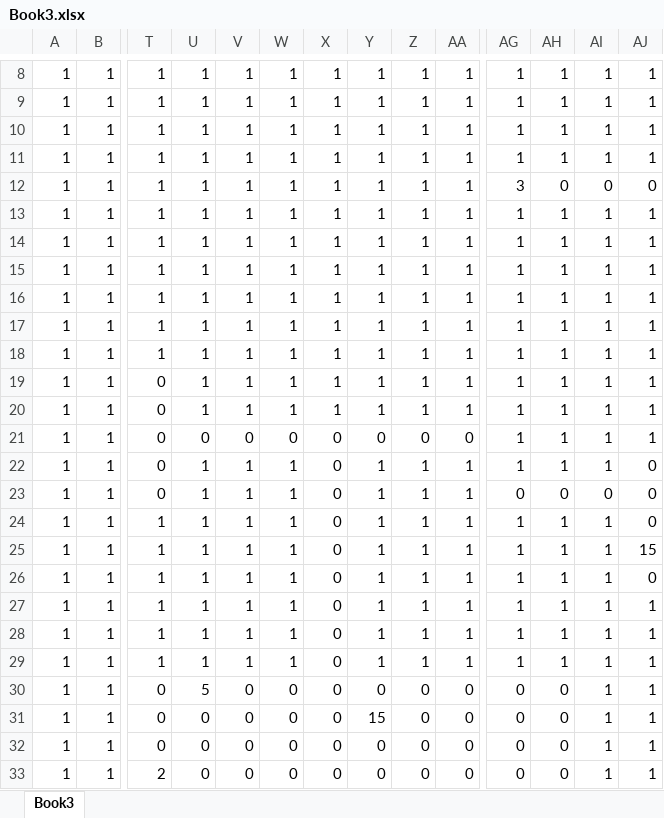
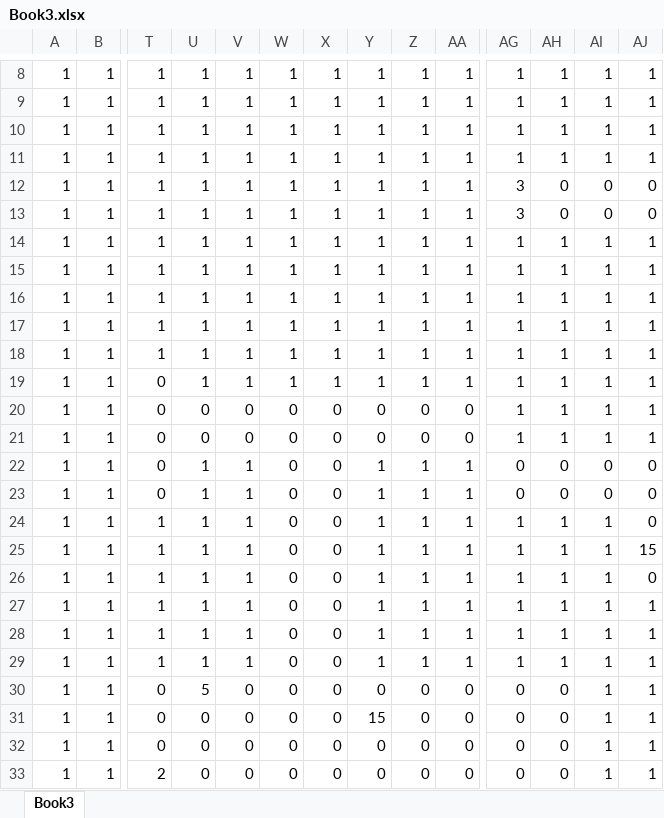
Before and after one commit to kinkonEteam/T, an Excel workbook: 桃太郎最強伝説/桃太郎最強伝説/Book3.xlsx, sheet Book3, drawn as a sheet; only a part is shown, gaps mark what is left out; values as stored, in another font and other column widths than the file's, no borders; conditional formats not drawn; the diff names each change by its address in the sheet, - before the commit and + after, or states it on an @@ line.

```diff
--- a/桃太郎最強伝説/桃太郎最強伝説/Book3.xlsx (sheet Book3)
+++ b/桃太郎最強伝説/桃太郎最強伝説/Book3.xlsx (sheet Book3)
-AG13: 1
+AG13: 3
-AH13: 1
+AH13: 0
-AI13: 1
+AI13: 0
-AJ13: 1
+AJ13: 0
-U20: 1
+U20: 0
-V20: 1
+V20: 0
-W20: 1
+W20: 0
-X20: 1
+X20: 0
-Y20: 1
+Y20: 0
-Z20: 1
+Z20: 0
-AA20: 1
+AA20: 0
-W22:W29: 1
+W22:W29: 0
-AG22: 1
+AG22: 0
-AH22: 1
+AH22: 0
-AI22: 1
+AI22: 0
```
Also changed, not shown: 桃太郎最強伝説/桃太郎最強伝説/Book1.xlsx, 桃太郎最強伝説/桃太郎最強伝説/Book2.xlsx, 35 other files.
